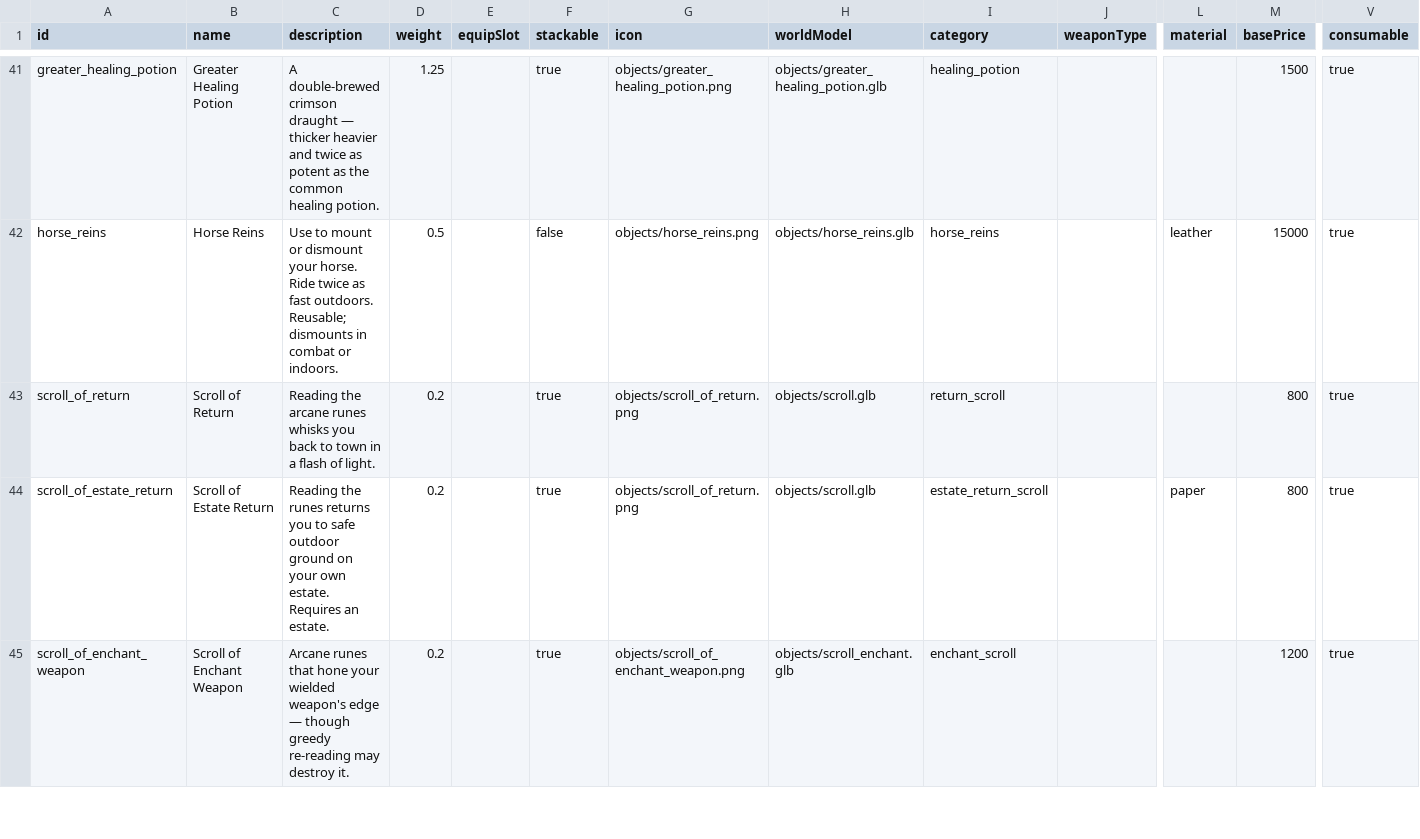
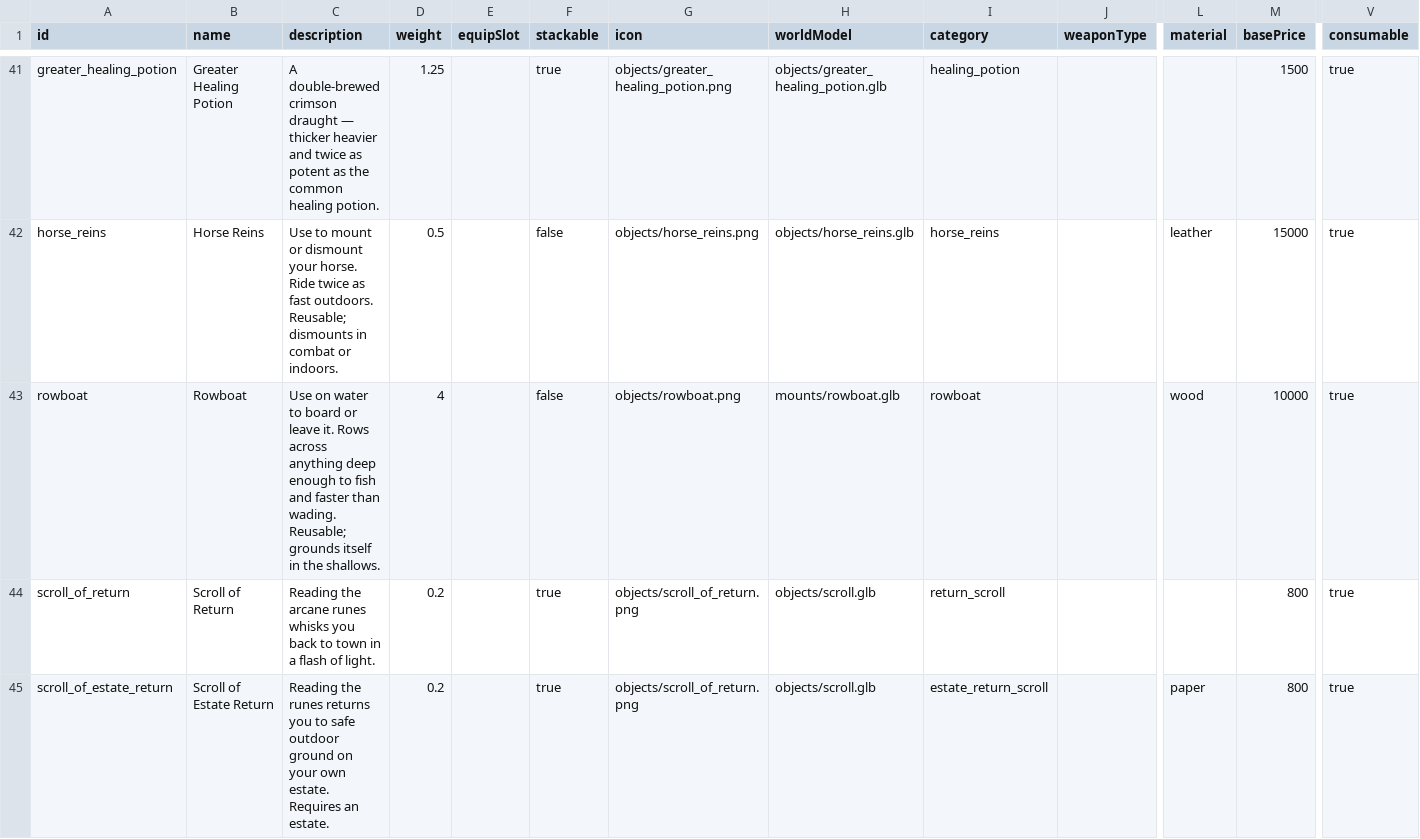
Before and after one commit to AmesianX/openmmo, a CSV file: data-src/items.csv, drawn as a sheet; only a part is shown, gaps mark what is left out; the shorter side is filled out with more unchanged rows; rows hold the shown columns only; the diff names each change by its address in the sheet, - before the commit and + after, or states it on an @@ line.

```diff
--- a/data-src/items.csv
+++ b/data-src/items.csv
+row 43: rowboat | Rowboat | Use on water to board or leave it. Rows across anything deep enough to fish and faster than wading. Reusable; grounds itself in the shallows. | 4 |  | false | objects/rowboat.png | mounts/rowboat.glb | rowboat |  | wood | 10000 | true
```
Also changed, not shown: 57 other files.
